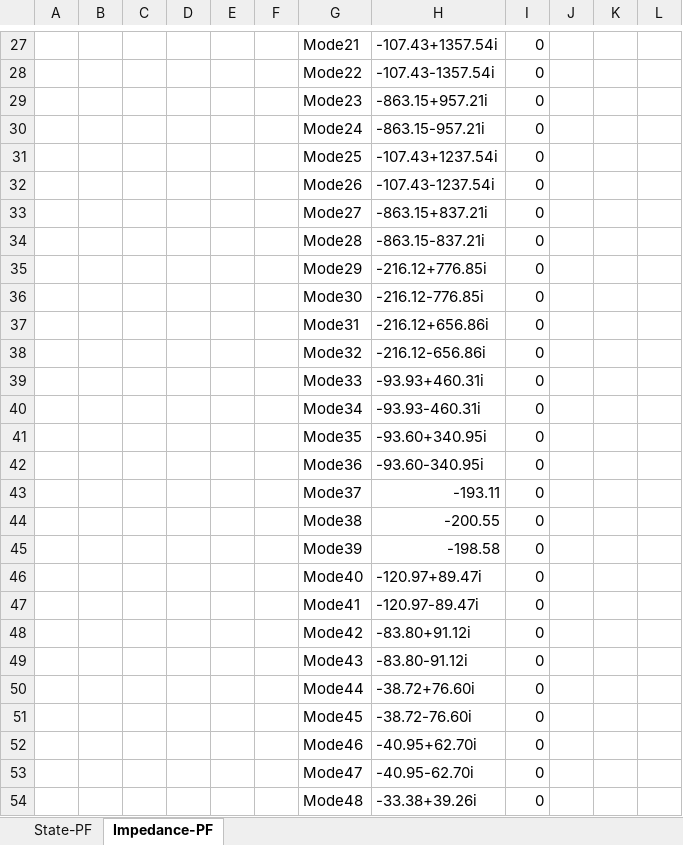
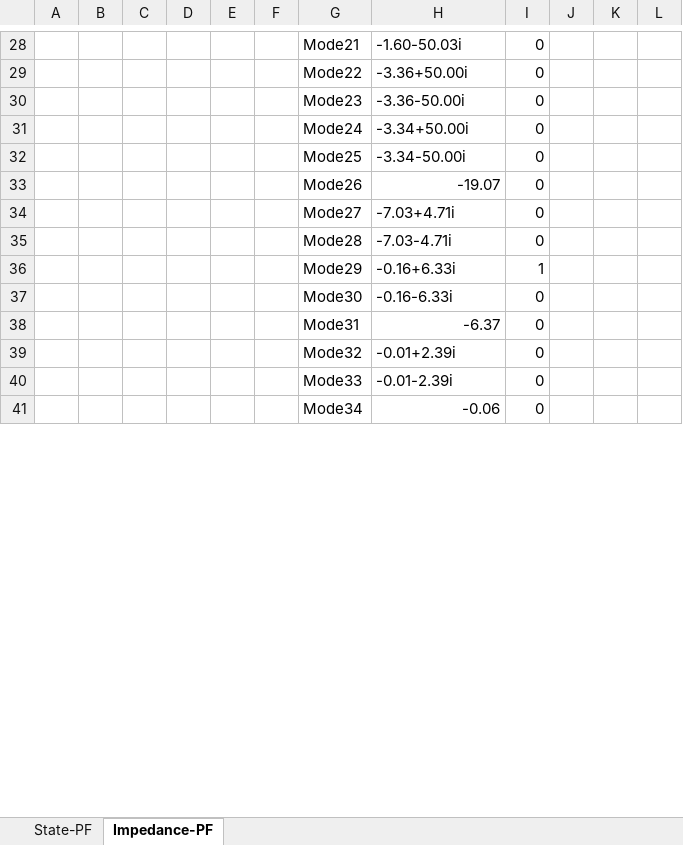
Before and after one commit to Future-Power-Networks/Simplus-Grid-Tool, an Excel workbook: GreyBoxConfig.xlsx, sheet Impedance-PF, drawn as a sheet; only a part is shown, gaps mark what is left out; values as stored, in another font and other column widths than the file's, no borders; removed rows and columns are numbered as before the commit, all else as after; the diff covers the shown part only; the diff names each change by its address in the sheet, - before the commit and + after, or states it on an @@ line.

```diff
--- a/GreyBoxConfig.xlsx (sheet Impedance-PF)
+++ b/GreyBoxConfig.xlsx (sheet Impedance-PF)
-H28: -107.43+1357.54i
+H28: -1.60-50.03i
-H29: -107.43-1357.54i
+H29: -3.36+50.00i
-H30: -863.15+957.21i
+H30: -3.36-50.00i
-H31: -863.15-957.21i
+H31: -3.34+50.00i
-H32: -107.43+1237.54i
+H32: -3.34-50.00i
-H33: -107.43-1237.54i
+H33: -19.07
-H34: -863.15+837.21i
+H34: -7.03+4.71i
-H35: -863.15-837.21i
+H35: -7.03-4.71i
-row 35:  |  |  |  |  |  | Mode29 | -216.12+776.85i | 0
+row 36:  |  |  |  |  |  | Mode29 | -0.16+6.33i | 1
-H37: -216.12-776.85i
+H37: -0.16-6.33i
-H38: -216.12+656.86i
+H38: -6.37
-H39: -216.12-656.86i
+H39: -0.01+2.39i
-H40: -93.93+460.31i
+H40: -0.01-2.39i
-H41: -93.93-460.31i
+H41: -0.06
-row 41:  |  |  |  |  |  | Mode35 | -93.60+340.95i | 0
-row 42:  |  |  |  |  |  | Mode36 | -93.60-340.95i | 0
-row 43:  |  |  |  |  |  | Mode37 | -193.11 | 0
-row 44:  |  |  |  |  |  | Mode38 | -200.55 | 0
-row 45:  |  |  |  |  |  | Mode39 | -198.58 | 0
-row 46:  |  |  |  |  |  | Mode40 | -120.97+89.47i | 0
-row 47:  |  |  |  |  |  | Mode41 | -120.97-89.47i | 0
-row 48:  |  |  |  |  |  | Mode42 | -83.80+91.12i | 0
-row 49:  |  |  |  |  |  | Mode43 | -83.80-91.12i | 0
-row 50:  |  |  |  |  |  | Mode44 | -38.72+76.60i | 0
-row 51:  |  |  |  |  |  | Mode45 | -38.72-76.60i | 0
-row 52:  |  |  |  |  |  | Mode46 | -40.95+62.70i | 0
-row 53:  |  |  |  |  |  | Mode47 | -40.95-62.70i | 0
-row 54:  |  |  |  |  |  | Mode48 | -33.38+39.26i | 0
```
Also changed, not shown: 5 added rows, 78 removed rows and 25 edited cells elsewhere in this sheet, sheet State-PF, 8 other files.
